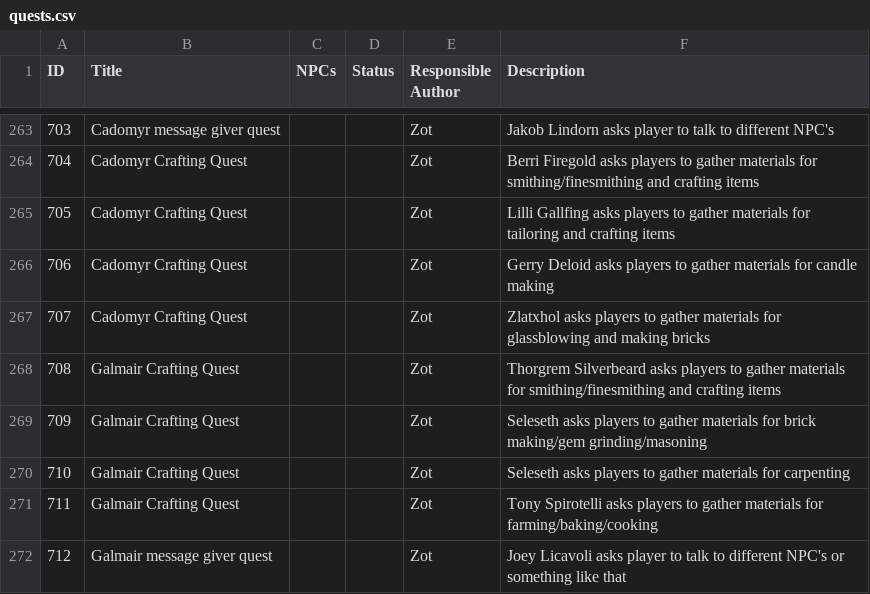
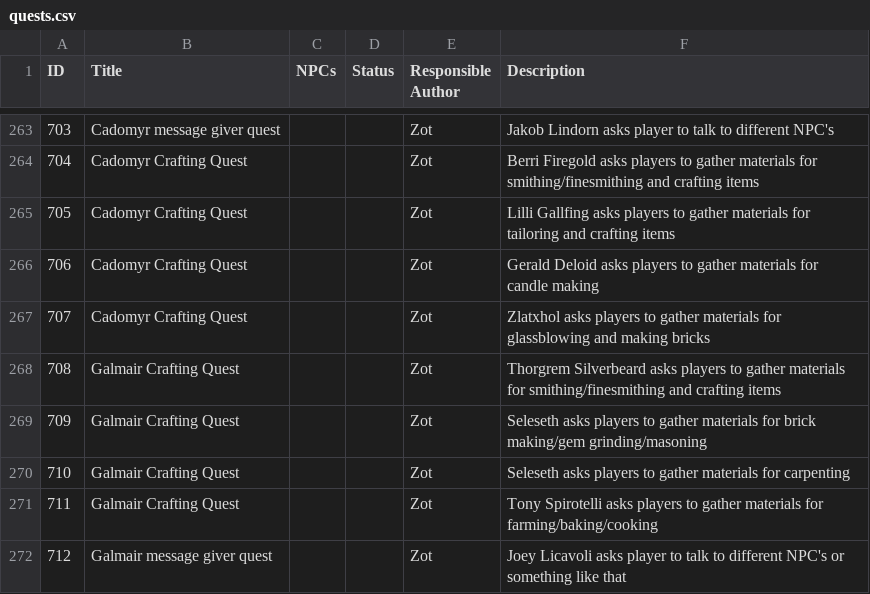
Before and after one commit to Illarion-eV/Illarion-Content, a CSV file: documentation/quests.csv, drawn as a sheet; only a part is shown, gaps mark what is left out.

```diff
--- a/documentation/quests.csv
+++ b/documentation/quests.csv
@@ -265,3 +265,3 @@ ID,"Title","NPCs","Status","Responsible Author","Description"
 705,"Cadomyr Crafting Quest",,,"Zot","Lilli Gallfing asks players to gather materials for tailoring and crafting items"
-706,"Cadomyr Crafting Quest",,,"Zot","Gerry Deloid asks players to gather materials for candle making"
+706,"Cadomyr Crafting Quest",,,"Zot","Gerald Deloid asks players to gather materials for candle making"
 707,"Cadomyr Crafting Quest",,,"Zot","Zlatxhol asks players to gather materials for glassblowing and making bricks"
```
Also changed, not shown: 5 other files.
